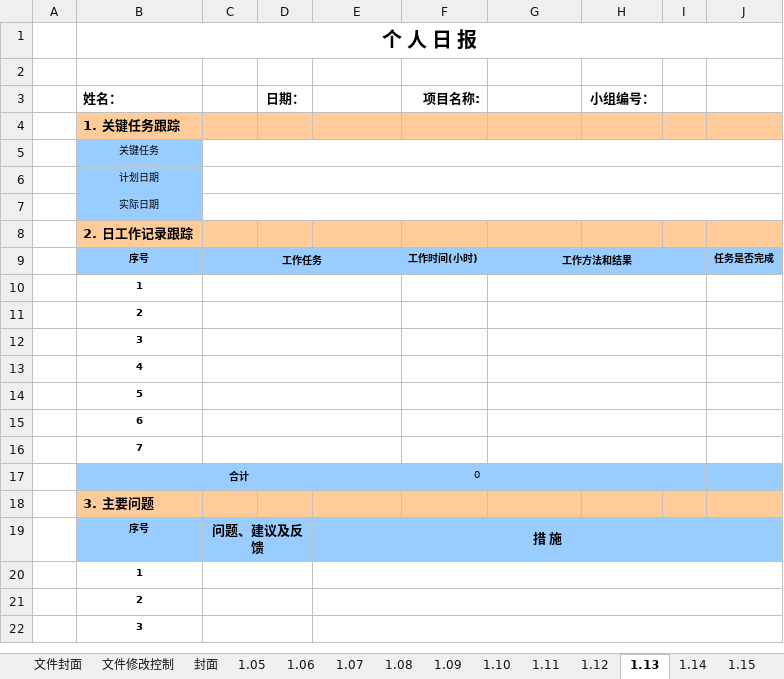
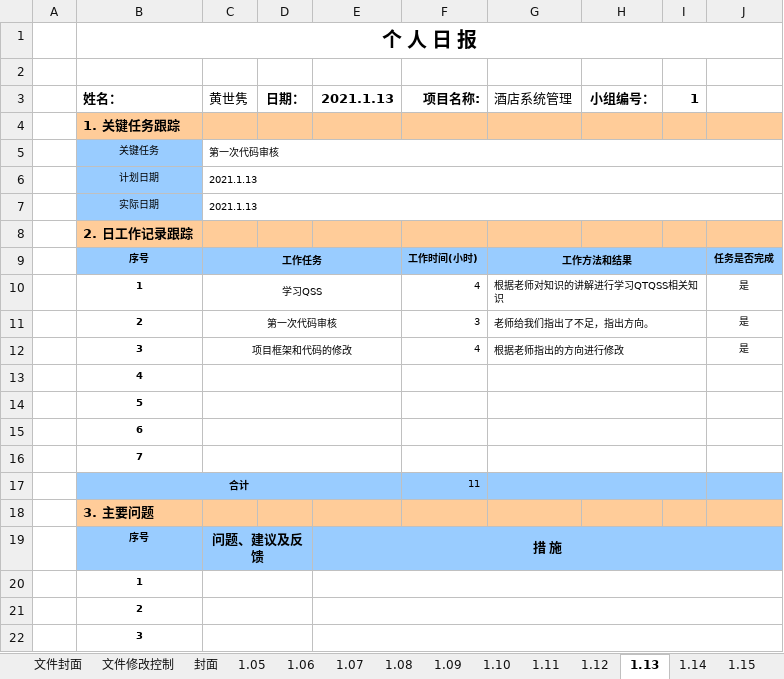
Before and after one commit to st2eam/-Rookie-mutual-carry, an Excel workbook: 学生提交材料/个人日报/个人日报_黄世隽.xlsx, sheet 1.13, drawn as a sheet; only a part is shown; values as stored, in another font and other column widths than the file's, no borders; charts and pictures not drawn; removed rows and columns are numbered as before the commit, all else as after; the diff names each change by its address in the sheet, - before the commit and + after, or states it on an @@ line.

Commit message:
Add files via upload

```diff
--- a/学生提交材料/个人日报/个人日报_黄世隽.xlsx (sheet 1.13)
+++ b/学生提交材料/个人日报/个人日报_黄世隽.xlsx (sheet 1.13)
-C3: (empty)
+C3: 黄世隽
-E3: (empty)
+E3: 2021.1.13
-G3: (empty)
+G3: 酒店系统管理
-I3: (empty)
+I3: 1
-C5 (黄世隽): (empty)
+C5 (黄世隽): 第一次代码审核
-C6:C7 (黄世隽): (empty)
+C6:C7 (黄世隽): 2021.1.13
-row 10:  | 1
-row 11:  | 2
-row 12:  | 3
+row 10:  | 1 | 学习QSS |  |  | 4 | 根据老师对知识的讲解进行学习QTQSS相关知识 |  |  | 是
+row 11:  | 2 | 第一次代码审核 |  |  | 3 | 老师给我们指出了不足，指出方向。 |  |  | 是
+row 12:  | 3 | 项目框架和代码的修改 |  |  | 4 | 根据老师指出的方向进行修改 |  |  | 是
-F17 (项目名称:): 0
+F17 (项目名称:): 11
```
